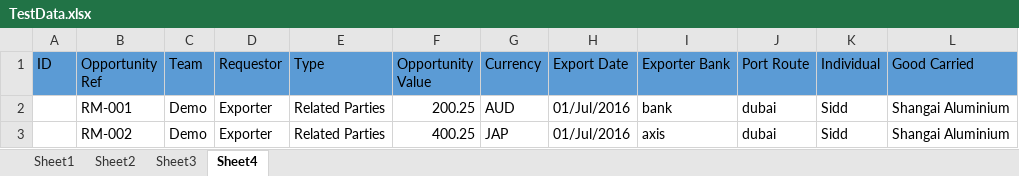
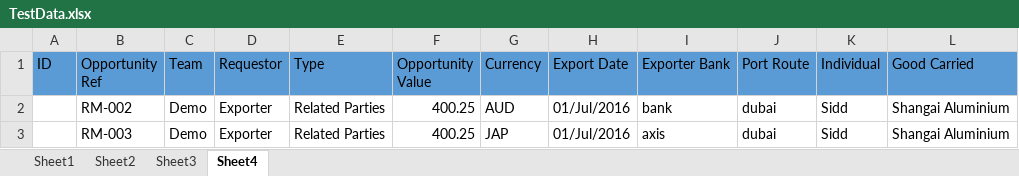
Before and after one commit to Sumesh87/Trade_finance, an Excel workbook: src/main/java/com/trac/config/TestData.xlsx, sheet Sheet4, drawn as a sheet; values as stored, in another font and other column widths than the file's, no borders; the diff names each change by its address in the sheet, - before the commit and + after, or states it on an @@ line.

Commit message:
Trac -1.0

```diff
--- a/src/main/java/com/trac/config/TestData.xlsx (sheet Sheet4)
+++ b/src/main/java/com/trac/config/TestData.xlsx (sheet Sheet4)
-B2 (Opportunity Ref): RM-001
+B2 (Opportunity Ref): RM-002
-F2 (Opportunity Value): 200.25
+F2 (Opportunity Value): 400.25
-B3 (Opportunity Ref): RM-002
+B3 (Opportunity Ref): RM-003
```
Also changed, not shown: target/classes/com/trac/config/TestData.xlsx, 25 other files.
